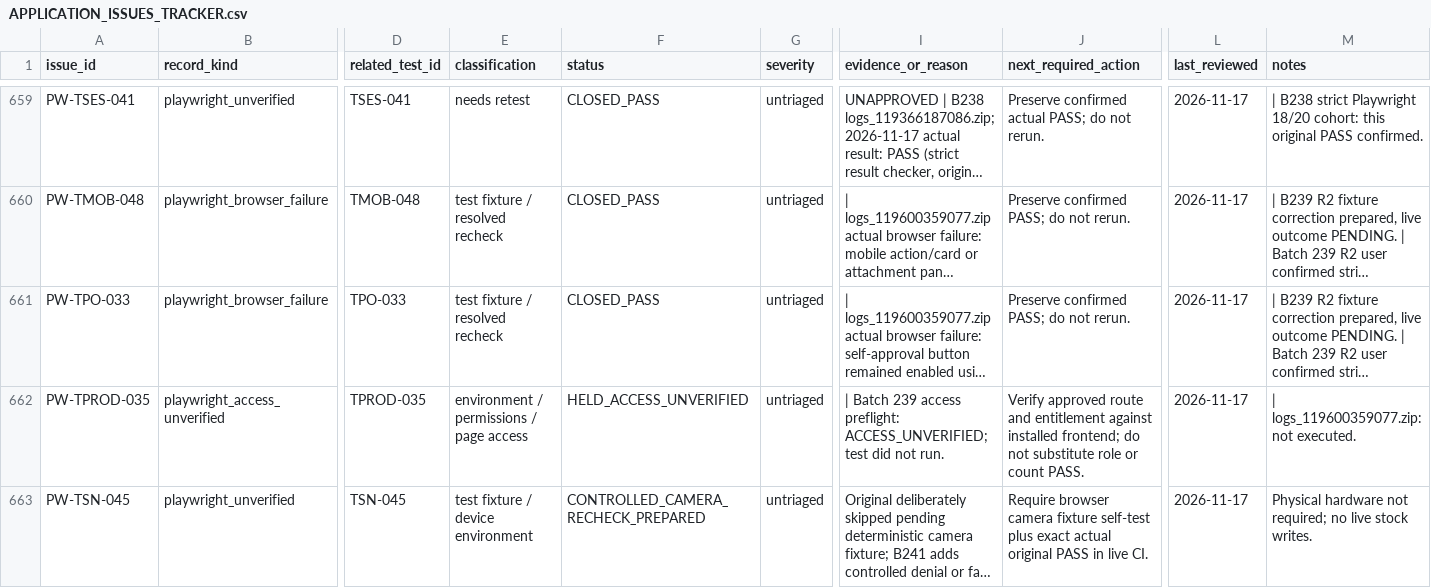
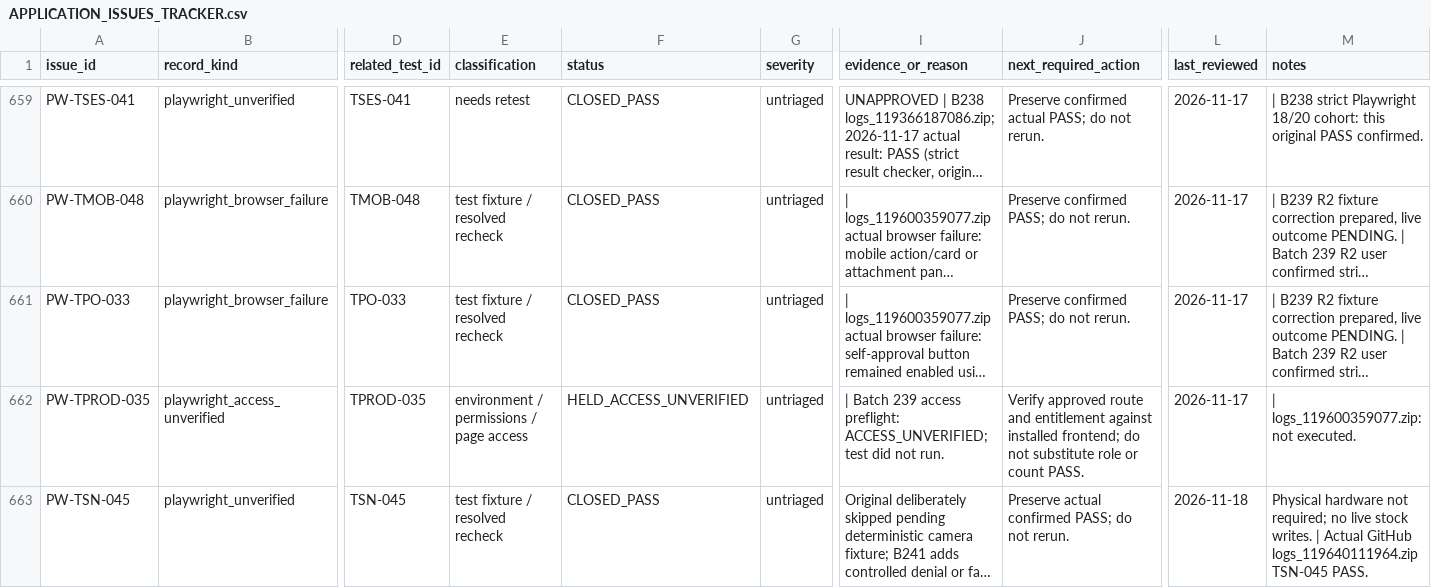
Before and after one commit to baricjosip84-creator/hotel_inventory_frontend, a CSV file: playwright-inventory/APPLICATION_ISSUES_TRACKER.csv, drawn as a sheet; only a part is shown, gaps mark what is left out; long unchanged cells end in …; the diff covers the shown part only; the diff names each change by its address in the sheet, - before the commit and + after, or states it on an @@ line.

Commit message:
playwright 94

```diff
--- a/playwright-inventory/APPLICATION_ISSUES_TRACKER.csv
+++ b/playwright-inventory/APPLICATION_ISSUES_TRACKER.csv
-E663 (classification): test fixture / device environment
+E663 (classification): test fixture / resolved recheck
-F663 (status): CONTROLLED_CAMERA_RECHECK_PREPARED
+F663 (status): CLOSED_PASS
-J663 (next_required_action): Require browser camera fixture self-test plus exact actual original PASS in live CI.
+J663 (next_required_action): Preserve actual confirmed PASS; do not rerun.
-L663 (last_reviewed): 2026-11-17
+L663 (last_reviewed): 2026-11-18
-M663 (notes): …stock writes.
+M663 (notes): …stock writes. | Actual GitHub logs_119640111964.zip TSN-045 PASS.
```
Also changed, not shown: 6 edited cells elsewhere in this file, 14 other files.
